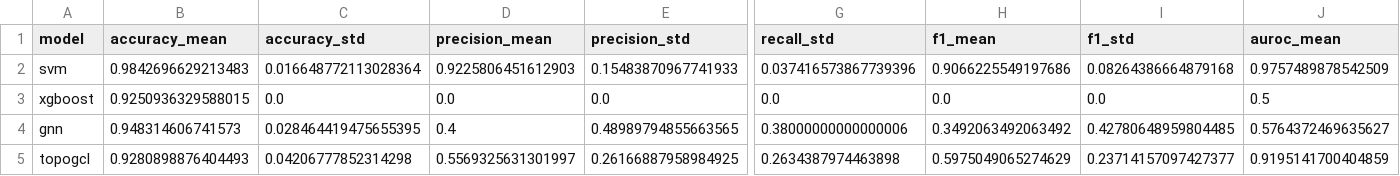
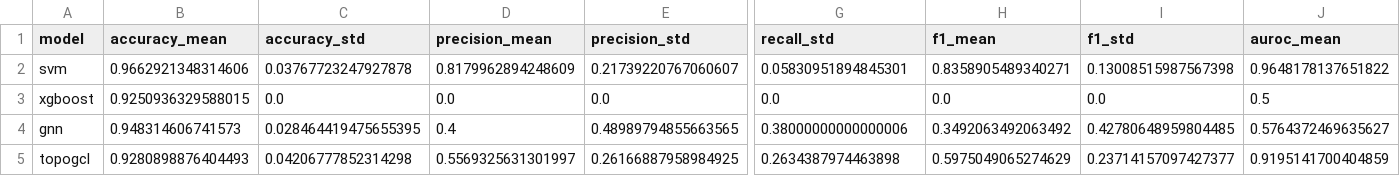
Before and after one commit to syd-kiwi/IDS_TopoGCL, a CSV file: results/nf_bot_iot/bot_summary_05%.csv (was results/nf_bot_iot/summary_05%.csv), drawn as a sheet; only a part is shown, gaps mark what is left out; the diff covers the shown part only; the diff names each change by its address in the sheet, - before the commit and + after, or states it on an @@ line.

```diff
--- a/results/nf_bot_iot/summary_05%.csv
+++ b/results/nf_bot_iot/bot_summary_05%.csv
-B2 (accuracy_mean): 0.9842696629213483
+B2 (accuracy_mean): 0.9662921348314606
-C2 (accuracy_std): 0.016648772113028364
+C2 (accuracy_std): 0.03767723247927878
-D2 (precision_mean): 0.9225806451612903
+D2 (precision_mean): 0.8179962894248609
-E2 (precision_std): 0.15483870967741933
+E2 (precision_std): 0.21739220767060607
-G2 (recall_std): 0.037416573867739396
+G2 (recall_std): 0.05830951894845301
-H2 (f1_mean): 0.9066225549197686
+H2 (f1_mean): 0.8358905489340271
-I2 (f1_std): 0.08264386664879168
+I2 (f1_std): 0.13008515987567398
-J2 (auroc_mean): 0.9757489878542509
+J2 (auroc_mean): 0.9648178137651822
```
Also changed, not shown: 3 edited cells elsewhere in this file, results/nf_bot_iot/bot_summary_10%.csv, results/nf_bot_iot/bot_summary_25%.csv, 14 other files.
